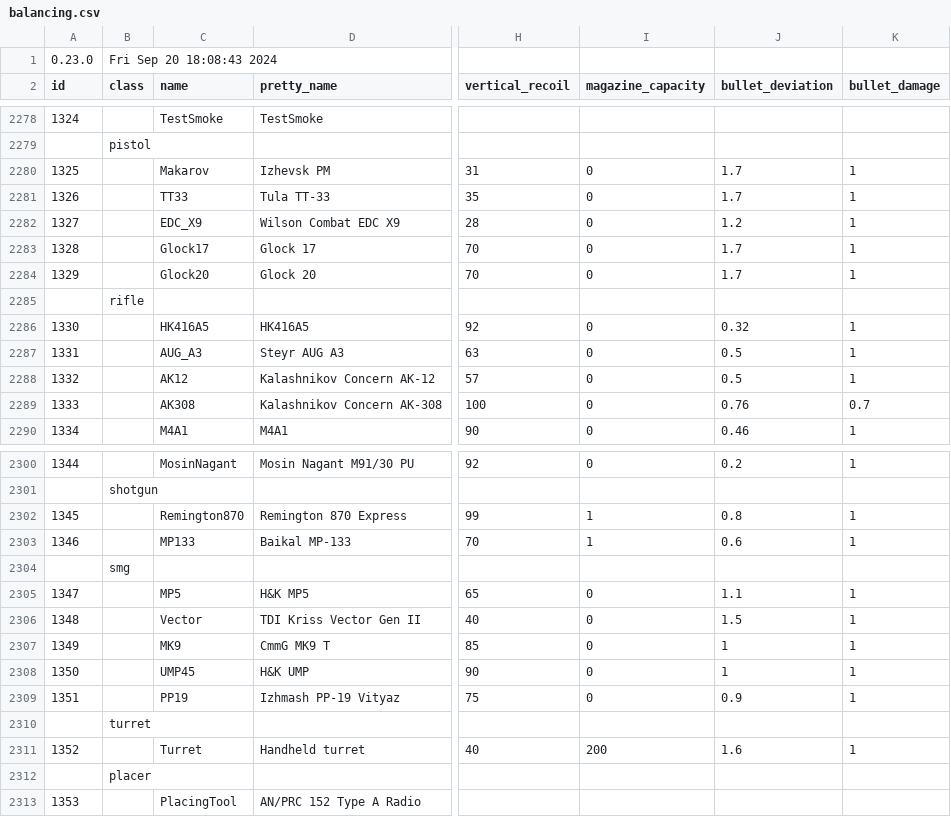
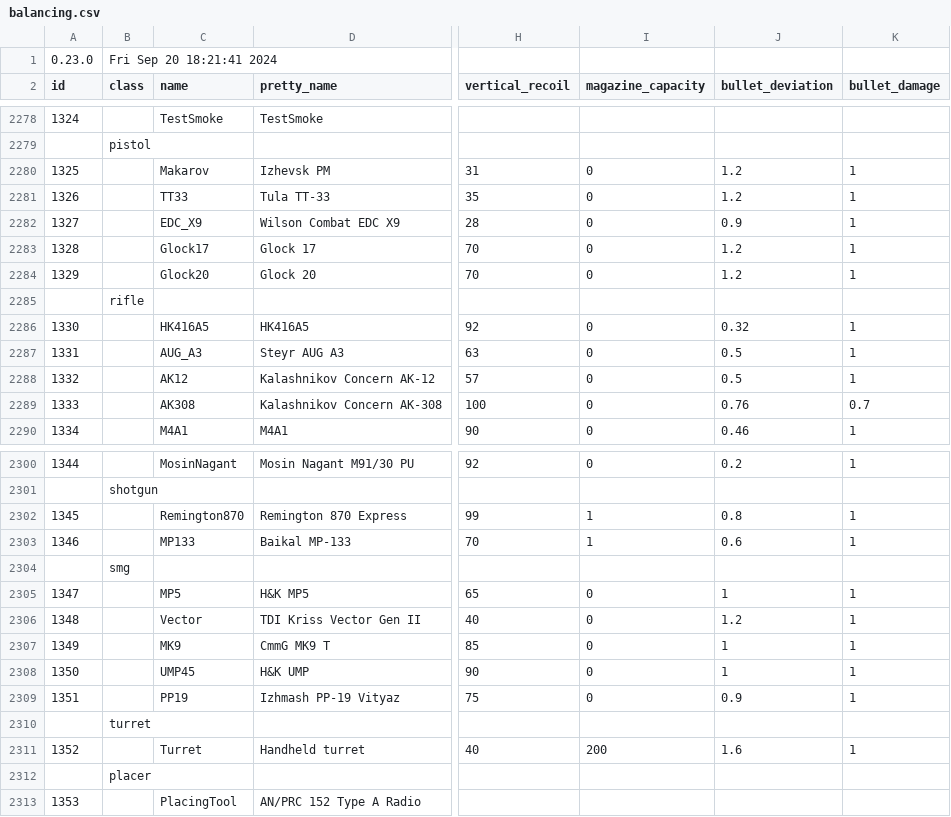
Before and after one commit to refact0r/deadline-balancing, a CSV file: balancing.csv, drawn as a sheet; only a part is shown, gaps mark what is left out; the diff names each change by its address in the sheet, - before the commit and + after, or states it on an @@ line.

Commit message:
reduce deviations further

```diff
--- a/balancing.csv
+++ b/balancing.csv
-B1 (class): Fri Sep 20 18:08:43 2024
+B1 (class): Fri Sep 20 18:21:41 2024
-J2280:J2281 (bullet_deviation): 1.7
+J2280:J2281 (bullet_deviation): 1.2
-J2282 (bullet_deviation): 1.2
+J2282 (bullet_deviation): 0.9
-J2283:J2284 (bullet_deviation): 1.7
+J2283:J2284 (bullet_deviation): 1.2
-J2305 (bullet_deviation): 1.1
+J2305 (bullet_deviation): 1
-J2306 (bullet_deviation): 1.5
+J2306 (bullet_deviation): 1.2
```
Also changed, not shown: testing.csv.
